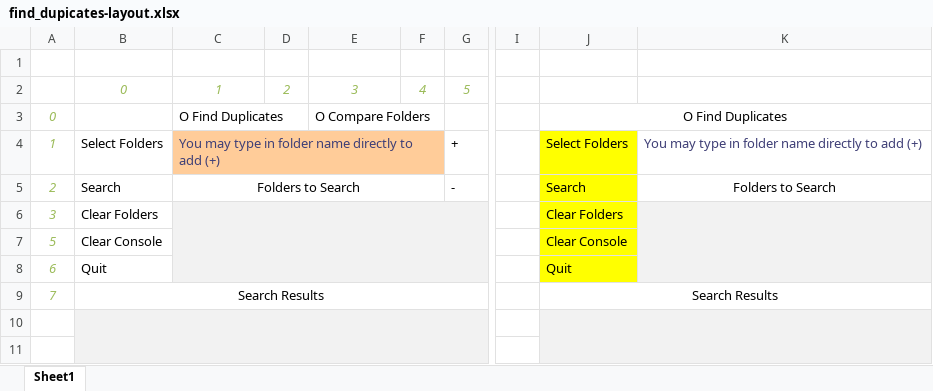
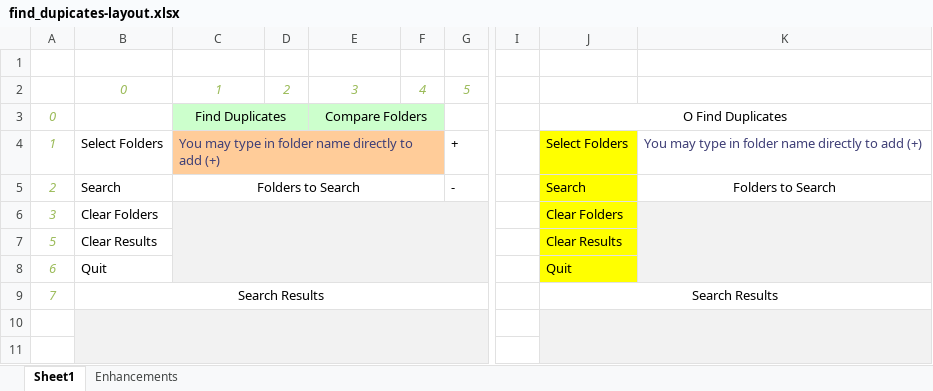
Before and after one commit to mhassan1900/DupFinder, an Excel workbook: docs/find_dupicates-layout.xlsx, sheet Sheet1, drawn as a sheet; only a part is shown, gaps mark what is left out; values as stored, in another font and other column widths than the file's, no borders; the diff names each change by its address in the sheet, - before the commit and + after, or states it on an @@ line.

```diff
--- a/docs/find_dupicates-layout.xlsx (sheet Sheet1)
+++ b/docs/find_dupicates-layout.xlsx (sheet Sheet1)
+sheet tab: Enhancements
-C3: O Find Duplicates
+C3: Find Duplicates
-C3:F3 fill: none
+C3:F3 fill: #CCFFCC
-C3 alignment: left
+C3 alignment: center
-E3: O Compare Folders
+E3: Compare Folders
-E3 alignment: left
+E3 alignment: center
-B7: Clear Console
+B7: Clear Results
-J7: Clear Console
+J7: Clear Results
```
Also changed, not shown: 2 other files.
